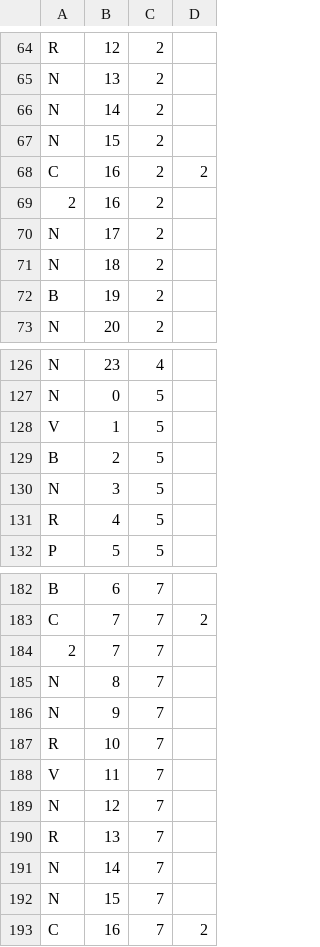
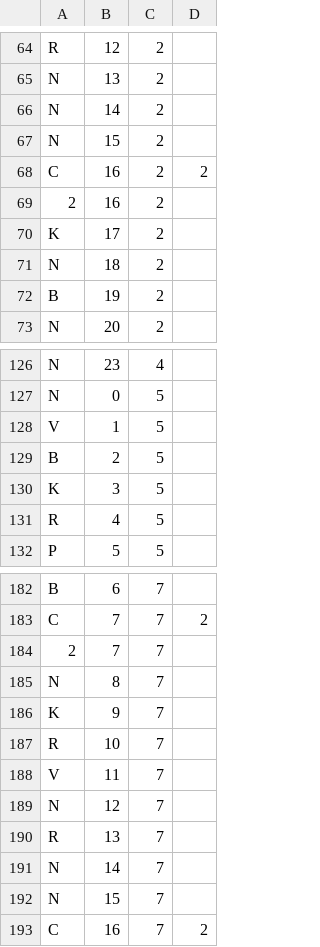
Before and after one commit to AllanDCQ/Gyromite, a CSV file: Levels/03.csv, drawn as a sheet; only a part is shown, gaps mark what is left out.

```diff
--- a/Levels/03.csv
+++ b/Levels/03.csv
@@ -69,3 +69,3 @@ C,16,2,2
 2,16,2
-N,17,2
+K,17,2
 N,18,2
@@ -129,3 +129,3 @@ V,1,5
 B,2,5
-N,3,5
+K,3,5
 R,4,5
@@ -185,3 +185,3 @@ C,7,7,2
 N,8,7
-N,9,7
+K,9,7
 R,10,7
```
Also changed, not shown: Levels/02.csv, Levels/04.csv, 6 other files.
